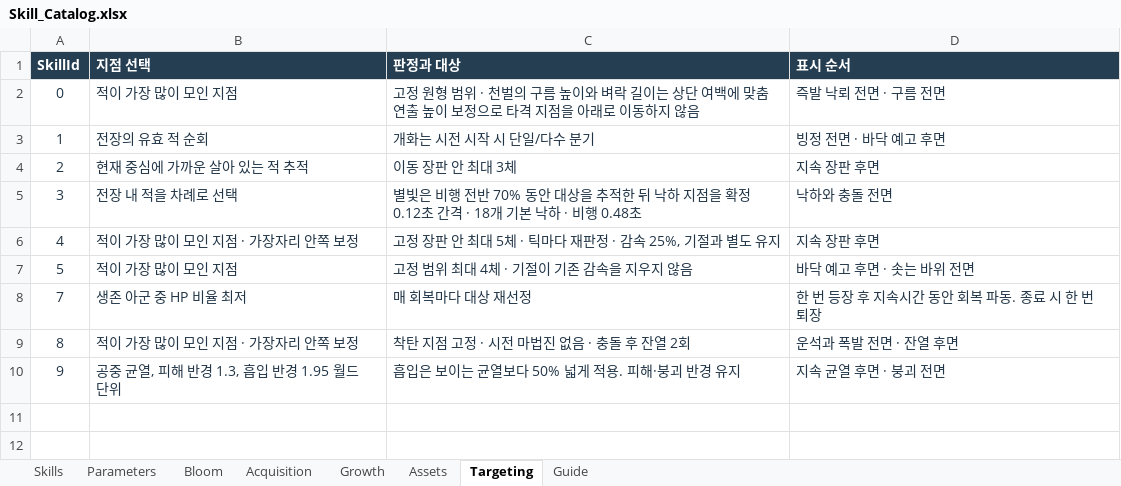
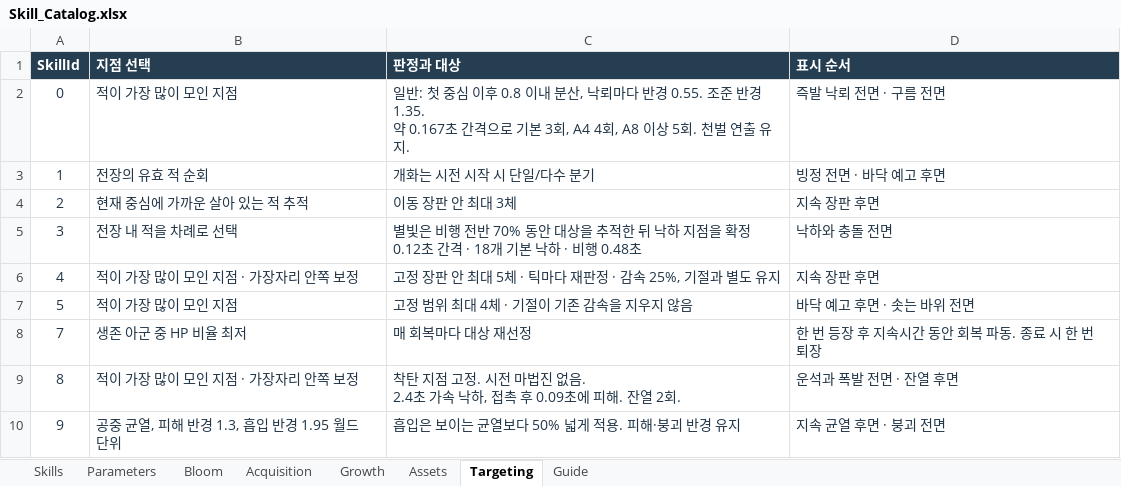
Before and after one commit to llexxid/project-k, an Excel workbook: Assets/_Project/Scripts/Skill_Catalog.xlsx, sheet Targeting, drawn as a sheet; values as stored, in another font and other column widths than the file's, no borders; table styles not drawn; ↵ is a line break in a cell; the diff names each change by its address in the sheet, - before the commit and + after, or states it on an @@ line.

```diff
--- a/Assets/_Project/Scripts/Skill_Catalog.xlsx (sheet Targeting)
+++ b/Assets/_Project/Scripts/Skill_Catalog.xlsx (sheet Targeting)
-C2 (판정과 대상): 고정 원형 범위 · 천벌의 구름 높이와 벼락 길이는 상단 여백에 맞춤 ↵ 연출 높이 보정으로 타격 지점을 아래로 이동하지 않음
+C2 (판정과 대상): 일반: 첫 중심 이후 0.8 이내 분산, 낙뢰마다 반경 0.55. 조준 반경 1.35. ↵ 약 0.167초 간격으로 기본 3회, A4 4회, A8 이상 5회. 천벌 연출 유지.
-C9 (판정과 대상): 착탄 지점 고정 · 시전 마법진 없음 · 충돌 후 잔열 2회
+C9 (판정과 대상): 착탄 지점 고정. 시전 마법진 없음. ↵ 2.4초 가속 낙하, 접촉 후 0.09초에 피해. 잔열 2회.
```
Also changed, not shown: sheet Parameters, sheet Guide, sheet Skills, 39 other files.
